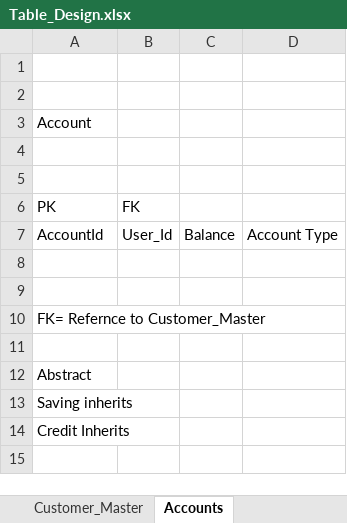
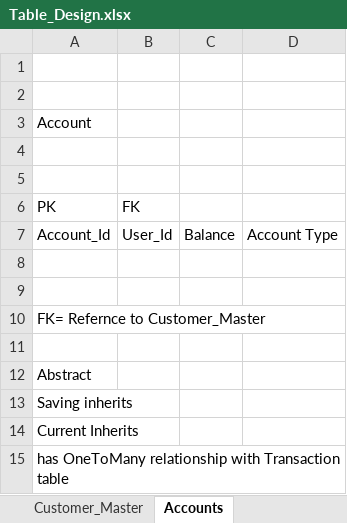
Before and after one commit to amitp499/OnlineBanking, an Excel workbook: Table_Design.xlsx, sheet Accounts, drawn as a sheet; values as stored, in another font and other column widths than the file's, no borders; the diff names each change by its address in the sheet, - before the commit and + after, or states it on an @@ line.

```diff
--- a/Table_Design.xlsx (sheet Accounts)
+++ b/Table_Design.xlsx (sheet Accounts)
-A7 (PK): AccountId
+A7 (PK): Account_Id
-A14 (PK): Credit Inherits
+A14 (PK): Current Inherits
+row 15: has OneToMany relationship with Transaction table
```
Also changed, not shown: sheet Transaction_Details, sheet Beneficary_Details, 3 other files.
